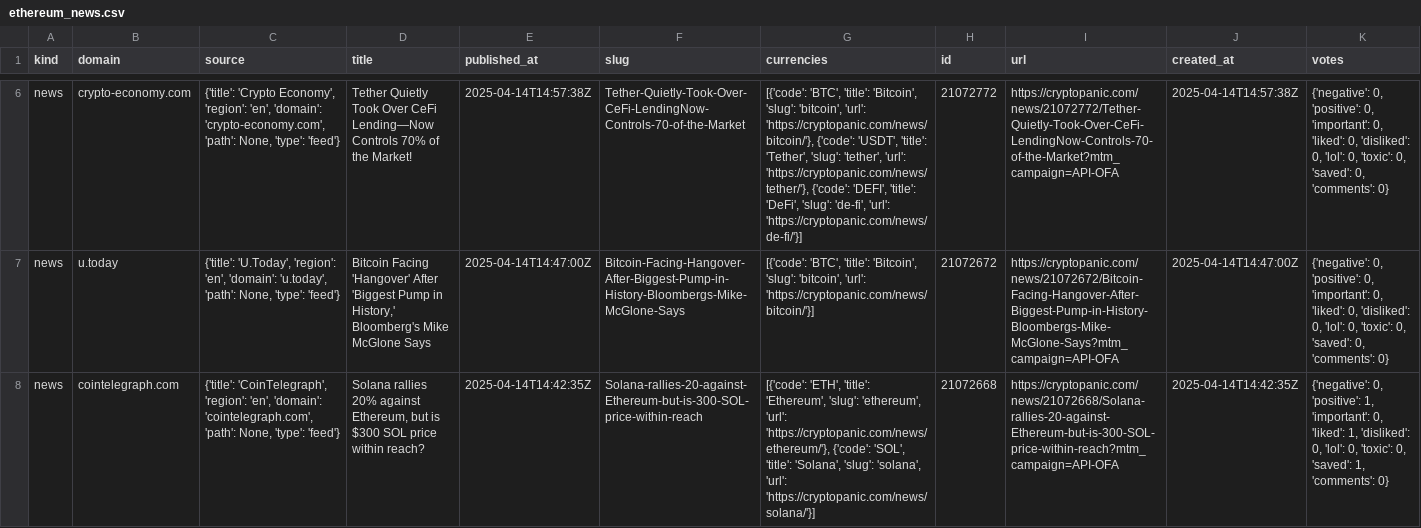
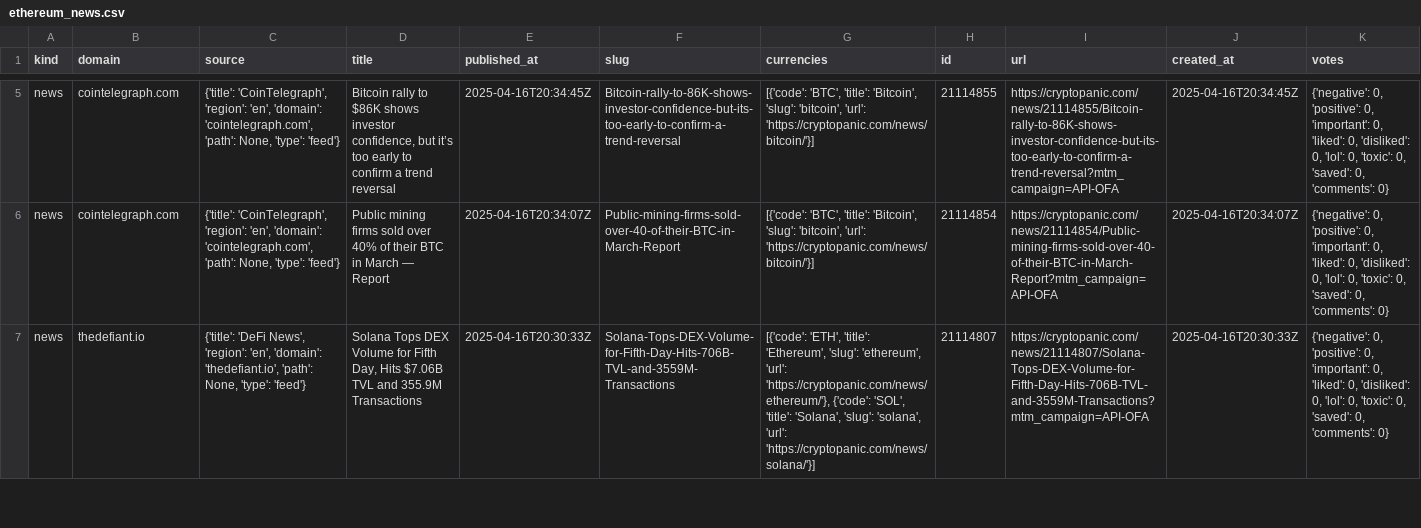
Before and after one commit to BastienLopez/ia_trading, a CSV file: data/raw/ethereum_news.csv, drawn as a sheet; only a part is shown, gaps mark what is left out; addresses are those after the commit; the diff covers the shown part only; the diff names each change by its address in the sheet, - before the commit and + after, or states it on an @@ line.

```diff
--- a/data/raw/ethereum_news.csv
+++ b/data/raw/ethereum_news.csv
-B5 (domain): crypto-economy.com
+B5 (domain): cointelegraph.com
-C5 (source): {'title': 'Crypto Economy', 'region': 'en', 'domain': 'crypto-economy.com', 'path': None,…
+C5 (source): {'title': 'CoinTelegraph', 'region': 'en', 'domain': 'cointelegraph.com', 'path': None,…
-D5 (title): Tether Quietly Took Over CeFi Lending—Now Controls 70% of the Market!
+D5 (title): Bitcoin rally to $86K shows investor confidence, but it’s too early to confirm a trend reversal
-E5 (published_at): 2025-04-14T14:57:38Z
+E5 (published_at): 2025-04-16T20:34:45Z
-F5 (slug): Tether-Quietly-Took-Over-CeFi-LendingNow-Controls-70-of-the-Market
+F5 (slug): Bitcoin-rally-to-86K-shows-investor-confidence-but-its-too-early-to-confirm-a-trend-reversal
-G5 (currencies): …'bitcoin', 'url': 'https://cryptopanic.com/news/bitcoin/'}, {'code': 'USDT', 'title': 'Tether', 'slug': 'tether', 'url': 'https://cryptopanic.com/news/tether/'}, {'code': 'DEFI', 'title': 'DeFi', 'slug': 'de-fi', 'url': 'https://cryptopanic.com/news/de-fi/'}]
+G5 (currencies): …'bitcoin', 'url': 'https://cryptopanic.com/news/bitcoin/'}]
-H5 (id): 21072772
+H5 (id): 21114855
-I5 (url): https://cryptopanic.com/news/21072772/Tether-Quietly-Took-Over-CeFi-LendingNow-Controls-70-of-the-Market?mtm_campaign=API-OFA
+I5 (url): https://cryptopanic.com/news/21114855/Bitcoin-rally-to-86K-shows-investor-confidence-but-its-too-early-to-confirm-a-trend-reversal?mtm_campaign=API-OFA
-J5 (created_at): 2025-04-14T14:57:38Z
+J5 (created_at): 2025-04-16T20:34:45Z
-B6 (domain): u.today
+B6 (domain): cointelegraph.com
-C6 (source): {'title': 'U.Today', 'region': 'en', 'domain': 'u.today', 'path': None,…
+C6 (source): {'title': 'CoinTelegraph', 'region': 'en', 'domain': 'cointelegraph.com', 'path': None,…
-D6 (title): Bitcoin Facing 'Hangover' After 'Biggest Pump in History,' Bloomberg's Mike McGlone Says
+D6 (title): Public mining firms sold over 40% of their BTC in March — Report
-E6 (published_at): 2025-04-14T14:47:00Z
+E6 (published_at): 2025-04-16T20:34:07Z
-F6 (slug): Bitcoin-Facing-Hangover-After-Biggest-Pump-in-History-Bloombergs-Mike-McGlone-Says
+F6 (slug): Public-mining-firms-sold-over-40-of-their-BTC-in-March-Report
-H6 (id): 21072672
+H6 (id): 21114854
-I6 (url): https://cryptopanic.com/news/21072672/Bitcoin-Facing-Hangover-After-Biggest-Pump-in-History-Bloombergs-Mike-McGlone-Says?mtm_campaign=API-OFA
+I6 (url): https://cryptopanic.com/news/21114854/Public-mining-firms-sold-over-40-of-their-BTC-in-March-Report?mtm_campaign=API-OFA
-J6 (created_at): 2025-04-14T14:47:00Z
+J6 (created_at): 2025-04-16T20:34:07Z
-B7 (domain): cointelegraph.com
+B7 (domain): thedefiant.io
-C7 (source): {'title': 'CoinTelegraph', 'region': 'en', 'domain': 'cointelegraph.com', 'path': None,…
+C7 (source): {'title': 'DeFi News', 'region': 'en', 'domain': 'thedefiant.io', 'path': None,…
-D7 (title): Solana rallies 20% against Ethereum, but is $300 SOL price within reach?
+D7 (title): Solana Tops DEX Volume for Fifth Day, Hits $7.06B TVL and 355.9M Transactions
-E7 (published_at): 2025-04-14T14:42:35Z
+E7 (published_at): 2025-04-16T20:30:33Z
-F7 (slug): Solana-rallies-20-against-Ethereum-but-is-300-SOL-price-within-reach
+F7 (slug): Solana-Tops-DEX-Volume-for-Fifth-Day-Hits-706B-TVL-and-3559M-Transactions
-H7 (id): 21072668
+H7 (id): 21114807
-I7 (url): https://cryptopanic.com/news/21072668/Solana-rallies-20-against-Ethereum-but-is-300-SOL-price-within-reach?mtm_campaign=API-OFA
+I7 (url): https://cryptopanic.com/news/21114807/Solana-Tops-DEX-Volume-for-Fifth-Day-Hits-706B-TVL-and-3559M-Transactions?mtm_campaign=API-OFA
-J7 (created_at): 2025-04-14T14:42:35Z
+J7 (created_at): 2025-04-16T20:30:33Z
-K7 (votes): …0, 'positive': 1, 'important': 0, 'liked': 1, 'disliked': 0, 'lol': 0, 'toxic': 0, 'saved': 1, 'comments': 0}
+K7 (votes): …0, 'positive': 0, 'important': 0, 'liked': 0, 'disliked': 0, 'lol': 0, 'toxic': 0, 'saved': 0, 'comments': 0}
```
Also changed, not shown: 1 added row, 1 removed row and 144 edited cells elsewhere in this file, data/processed/bitcoin_news_processed.csv, data/processed/ethereum_news_processed.csv, 24 other files.
